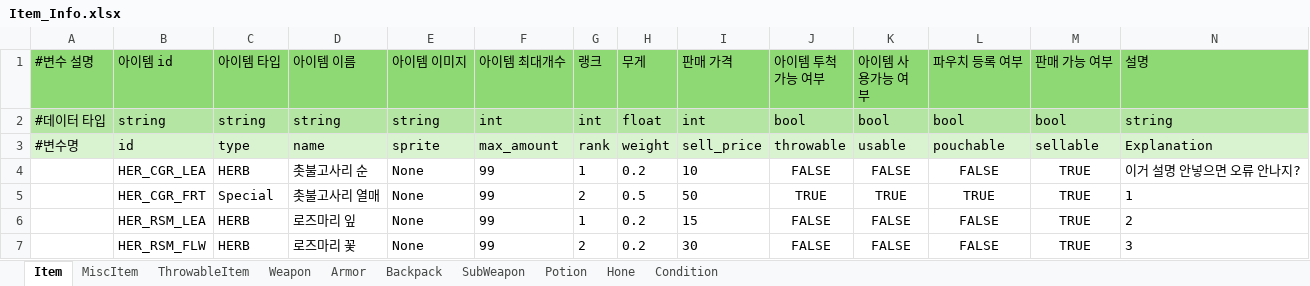
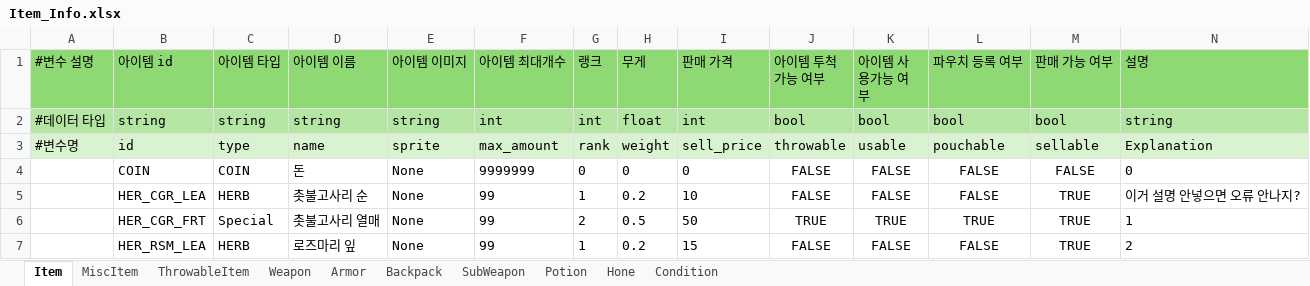
Before and after one commit to villainouskirby/DungeonRPG, an Excel workbook: Assets/JJData/Xlsx/Item_Info.xlsx, sheet Item, drawn as a sheet; only a part is shown; the shorter side is filled out with more unchanged rows; values as stored, in another font and other column widths than the file's, no borders; the diff names each change by its address in the sheet, - before the commit and + after, or states it on an @@ line.

```diff
--- a/Assets/JJData/Xlsx/Item_Info.xlsx (sheet Item)
+++ b/Assets/JJData/Xlsx/Item_Info.xlsx (sheet Item)
+row 4:  | COIN | COIN | 돈 | None | 9999999 | 0 | 0 | 0 | FALSE | FALSE | FALSE | FALSE | 0
```
Also changed, not shown: 1 other file.
